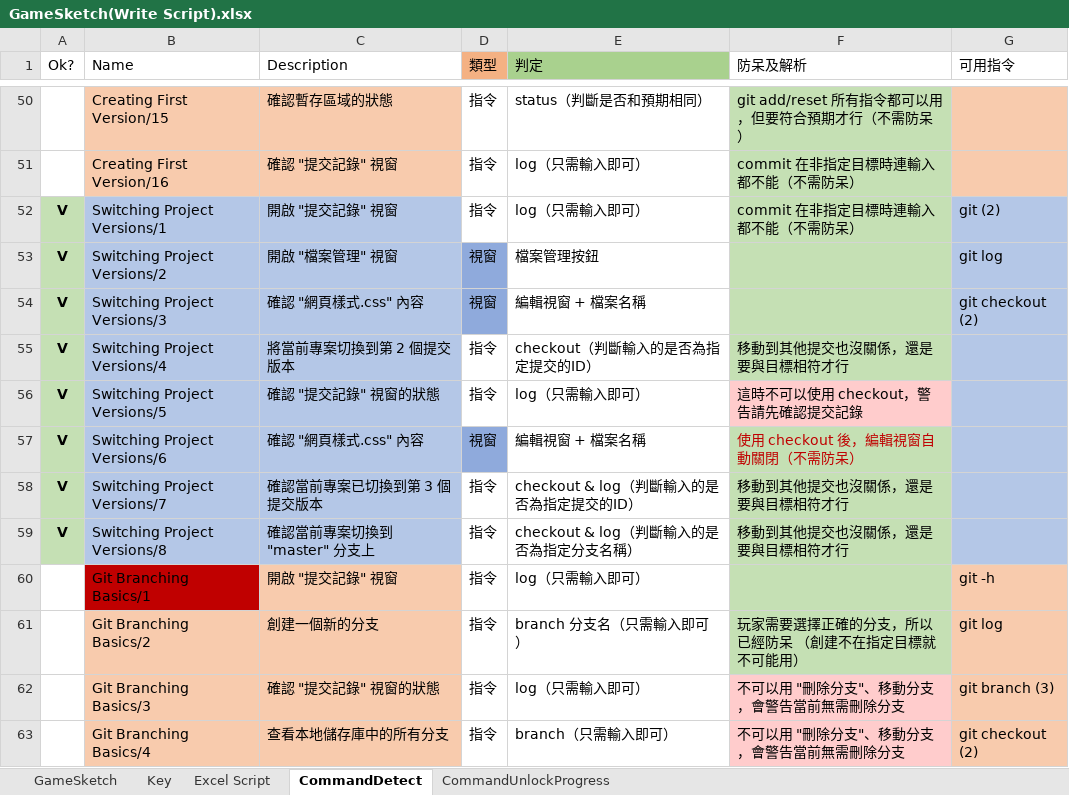
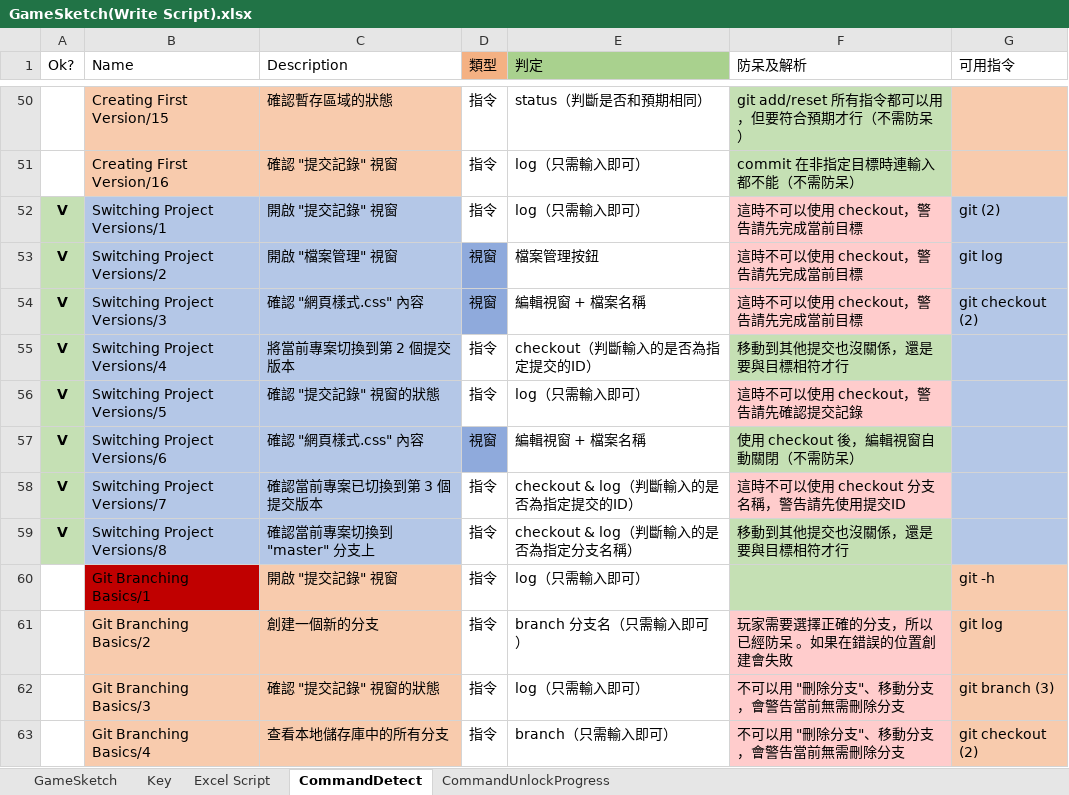
Before and after one commit to fcumselab/GitEducationGame, an Excel workbook: Assets/02_Scenes/Dialogue System/GameSketch(Write Script).xlsx, sheet CommandDetect, drawn as a sheet; only a part is shown, gaps mark what is left out; values as stored, in another font and other column widths than the file's, no borders; the diff names each change by its address in the sheet, - before the commit and + after, or states it on an @@ line.

Commit message:
Error Prevention in Stage 07: "Switching Project Versions" completed.
1. Related Command need to unlock & can use in this stage.
2. some Quest can't use some commands, this prevent error happened.

```diff
--- a/Assets/02_Scenes/Dialogue System/GameSketch(Write Script).xlsx (sheet CommandDetect)
+++ b/Assets/02_Scenes/Dialogue System/GameSketch(Write Script).xlsx (sheet CommandDetect)
-F52 (防呆及解析): commit 在非指定目標時連輸入都不能（不需防呆）
+F52 (防呆及解析): 這時不可以使用 checkout，警告請先完成當前目標
-F52:F54 fill: #C5E0B4
+F52:F54 fill: #FFCCCC
-F53:F54 (防呆及解析): (empty)
+F53:F54 (防呆及解析): 這時不可以使用 checkout，警告請先完成當前目標
-F57 text colour: #C00000
+F57 text colour: black
-F58 (防呆及解析): 移動到其他提交也沒關係，還是要與目標相符才行
+F58 (防呆及解析): 這時不可以使用 checkout 分支名稱，警告請先使用提交ID
-F58 fill: #C5E0B4
+F58 fill: #FFCCCC
-F61 (防呆及解析): 玩家需要選擇正確的分支，所以已經防呆 （創建不在指定目標就不可能用）
+F61 (防呆及解析): 玩家需要選擇正確的分支，所以已經防呆 。如果在錯誤的位置創建會失敗
-F61 fill: #C5E0B4
+F61 fill: #FFCCCC
```
Also changed, not shown: 6 other files.
